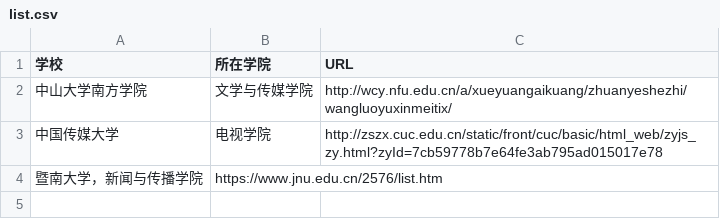
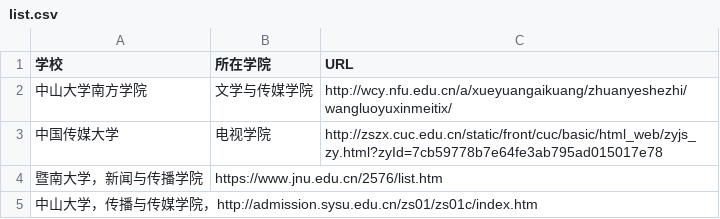
Before and after one commit to Kilin2/No.3-github, a CSV file: list.csv, drawn as a sheet.

Commit message:
Update list.csv
123132

```diff
--- a/list.csv
+++ b/list.csv
@@ -4 +4,2 @@
 暨南大学，新闻与传播学院,https://www.jnu.edu.cn/2576/list.htm
+中山大学，传播与传媒学院，http://admission.sysu.edu.cn/zs01/zs01c/index.htm
```
